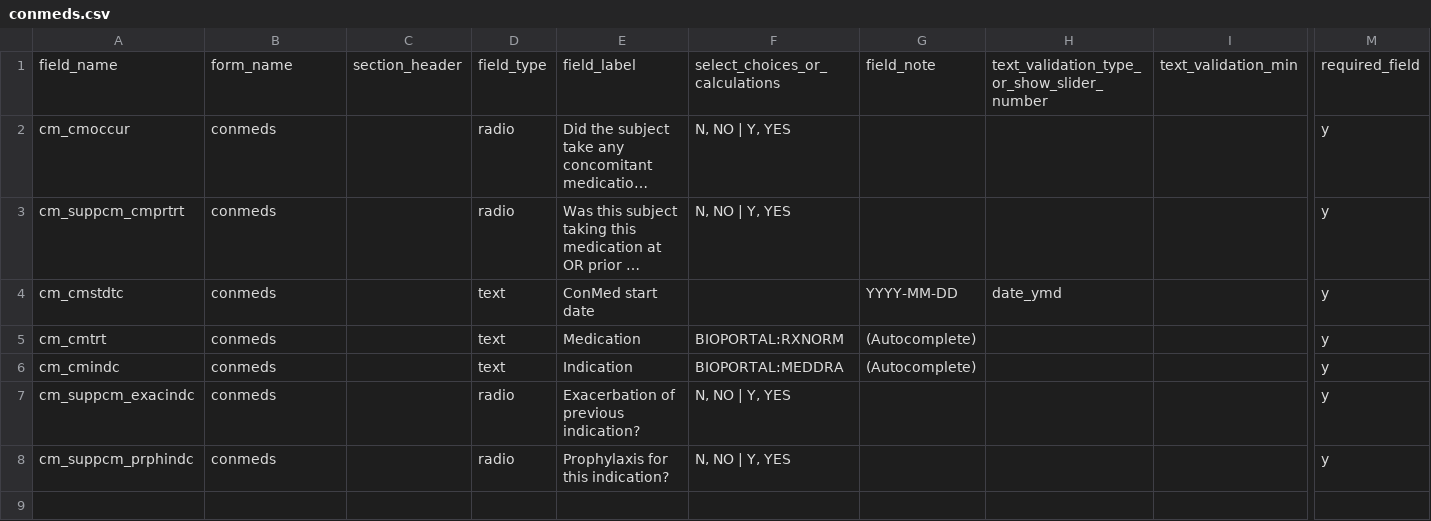
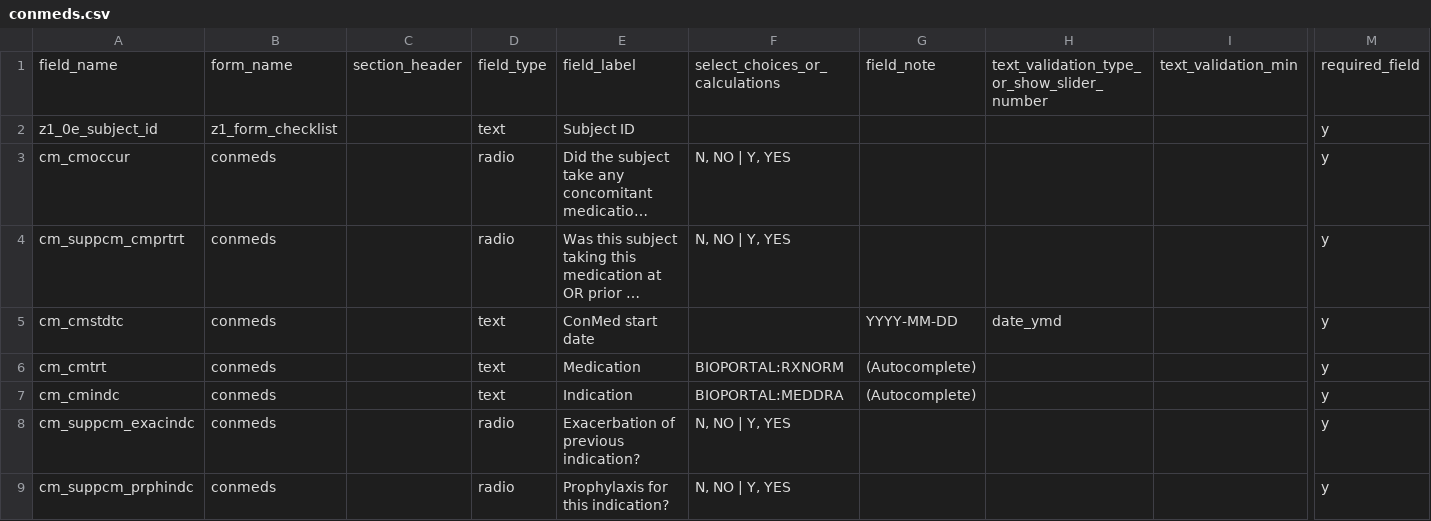
Before and after one commit to ctsit/redcap-extras, a CSV file: forms/conmeds.csv, drawn as a sheet; only a part is shown, gaps mark what is left out; long unchanged cells end in …; rows hold the shown columns only; the diff names each change by its address in the sheet, - before the commit and + after, or states it on an @@ line.

Commit message:
Add form for subject id and include the field in rest of the forms

```diff
--- a/forms/conmeds.csv
+++ b/forms/conmeds.csv
+row 2: z1_0e_subject_id | z1_form_checklist |  | text | Subject ID |  |  |  |  | y
```
